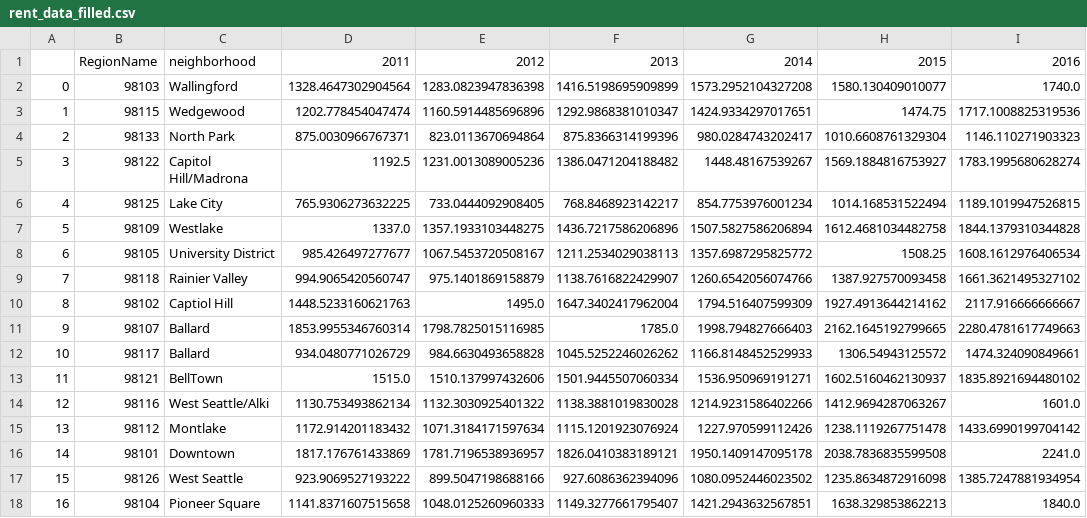
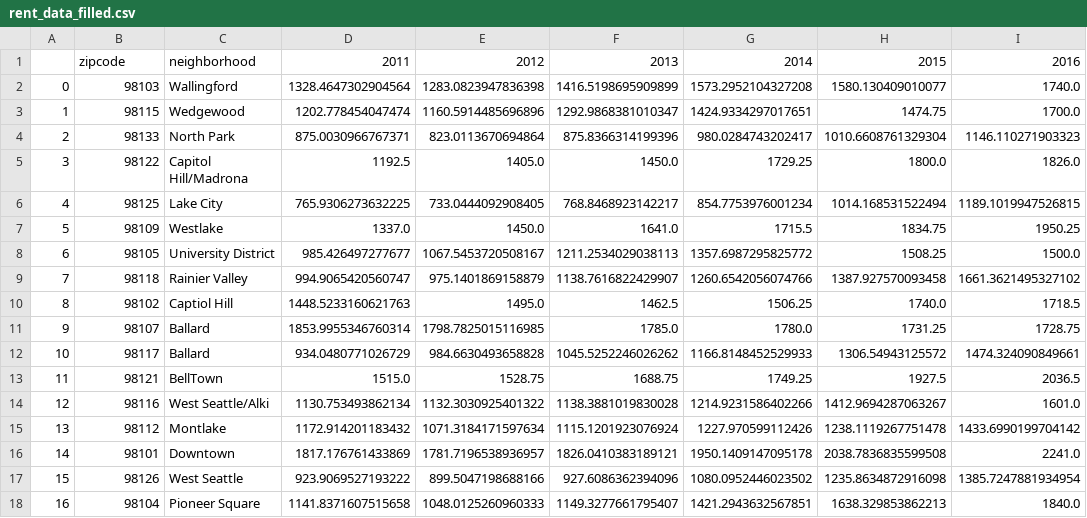
Before and after one commit to rsquillace/renters-lament, a CSV file: data/rent_data_filled.csv, drawn as a sheet; only a part is shown; the diff names each change by its address in the sheet, - before the commit and + after, or states it on an @@ line.

```diff
--- a/data/rent_data_filled.csv
+++ b/data/rent_data_filled.csv
-B1: RegionName
+B1: zipcode
-I3: 1717.1008825319536
+I3: 1700.0
-E5: 1231.0013089005236
+E5: 1405.0
-F5: 1386.0471204188482
+F5: 1450.0
-G5: 1448.48167539267
+G5: 1729.25
-H5: 1569.1884816753927
+H5: 1800.0
-I5: 1783.1995680628274
+I5: 1826.0
-E7: 1357.1933103448275
+E7: 1450.0
-F7: 1436.7217586206896
+F7: 1641.0
-G7: 1507.5827586206894
+G7: 1715.5
-H7: 1612.4681034482758
+H7: 1834.75
-I7: 1844.1379310344828
+I7: 1950.25
-I8: 1608.1612976406534
+I8: 1500.0
-F10: 1647.3402417962004
+F10: 1462.5
-G10: 1794.516407599309
+G10: 1506.25
-H10: 1927.4913644214162
+H10: 1740.0
-I10: 2117.916666666667
+I10: 1718.5
-G11: 1998.794827666403
+G11: 1780.0
-H11: 2162.1645192799665
+H11: 1731.25
-I11: 2280.4781617749663
+I11: 1728.75
-E13: 1510.137997432606
+E13: 1528.75
-F13: 1501.9445507060334
+F13: 1688.75
-G13: 1536.950969191271
+G13: 1749.25
-H13: 1602.5160462130937
+H13: 1927.5
-I13: 1835.8921694480102
+I13: 2036.5
```
Also changed, not shown: 1 other file.
